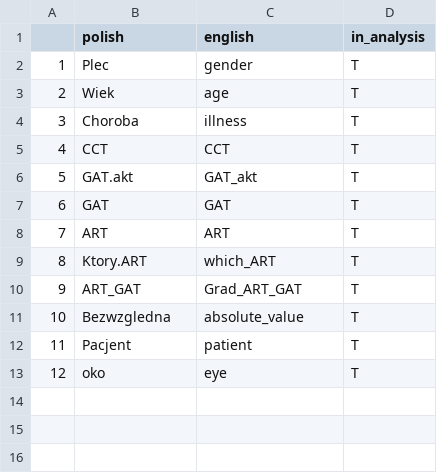
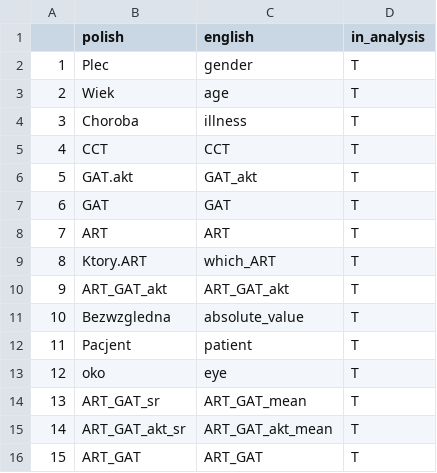
Before and after one commit to jandziak/Blaszka-sitowa, a CSV file: aplikacja/Conf/measurement.csv, drawn as a sheet.

```diff
--- a/aplikacja/Conf/measurement.csv
+++ b/aplikacja/Conf/measurement.csv
@@ -9,3 +9,3 @@
 8,Ktory.ART,which_ART,T
-9,ART_GAT,Grad_ART_GAT,T
+9,ART_GAT_akt,ART_GAT_akt,T
 10,Bezwzgledna,absolute_value,T
@@ -13 +13,4 @@
 12,oko,eye,T
+13,ART_GAT_sr,ART_GAT_mean,T
+14,ART_GAT_akt_sr,ART_GAT_akt_mean,T
+15,ART_GAT,ART_GAT,T
```
Also changed, not shown: aplikacja/Conf/dane2.csv, 3 other files.
